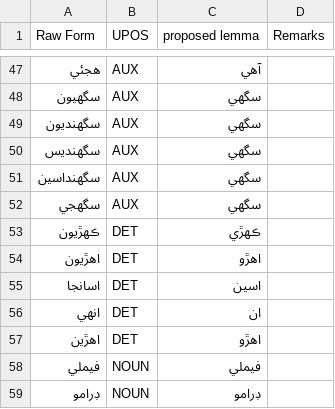
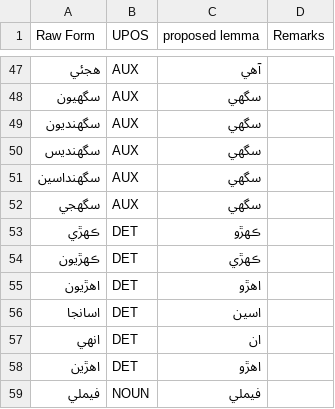
Before and after one commit to UniversalDependencies/UD_Sindhi-Isra, a TSV file: not-to-release/lemmas/hand_lemmatized.tsv, drawn as a sheet; only a part is shown, gaps mark what is left out; the shorter side is filled out with more unchanged rows.

Commit message:
Update lemma for ڪهڙي_DET - need to unify several words' lemmas, though

```diff
--- a/not-to-release/lemmas/hand_lemmatized.tsv
+++ b/not-to-release/lemmas/hand_lemmatized.tsv
@@ -52,2 +52,3 @@ Raw Form	UPOS	proposed lemma	Remarks
 سگهجي	AUX	سگهي
+ڪهڙي	DET	ڪهڙو
 ڪهڙيون	DET	ڪهڙي
```
Also changed, not shown: 9 other files.
